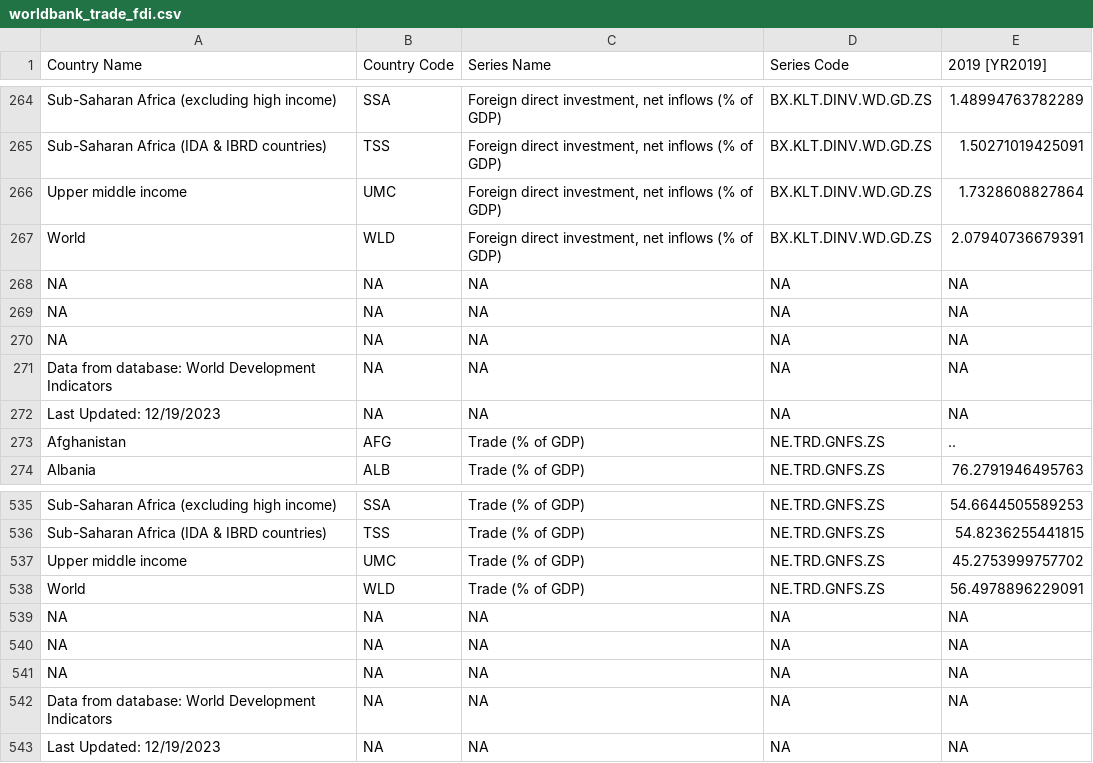
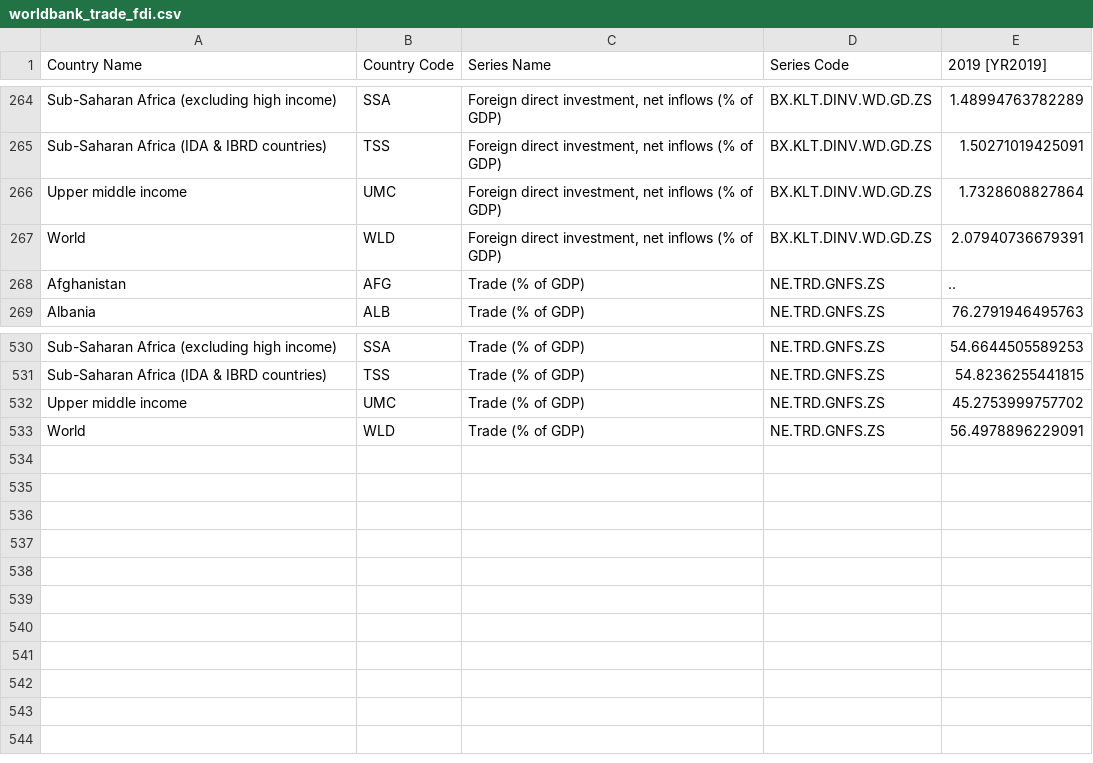
Before and after one commit to aranganath24/IBS_CRDDS_R_crashcourse, a CSV file: session3/outputs/worldbank_trade_fdi.csv, drawn as a sheet; only a part is shown, gaps mark what is left out; the diff names each change by its address in the sheet, - before the commit and + after, or states it on an @@ line.

```diff
--- a/session3/outputs/worldbank_trade_fdi.csv
+++ b/session3/outputs/worldbank_trade_fdi.csv
-row 268: NA | NA | NA | NA | NA
-row 269: NA | NA | NA | NA | NA
-row 270: NA | NA | NA | NA | NA
-row 271: Data from database: World Development Indicators | NA | NA | NA | NA
-row 272: Last Updated: 12/19/2023 | NA | NA | NA | NA
-row 539: NA | NA | NA | NA | NA
-row 540: NA | NA | NA | NA | NA
-row 541: NA | NA | NA | NA | NA
-row 542: Data from database: World Development Indicators | NA | NA | NA | NA
-row 543: Last Updated: 12/19/2023 | NA | NA | NA | NA
```
Also changed, not shown: 5 other files.
